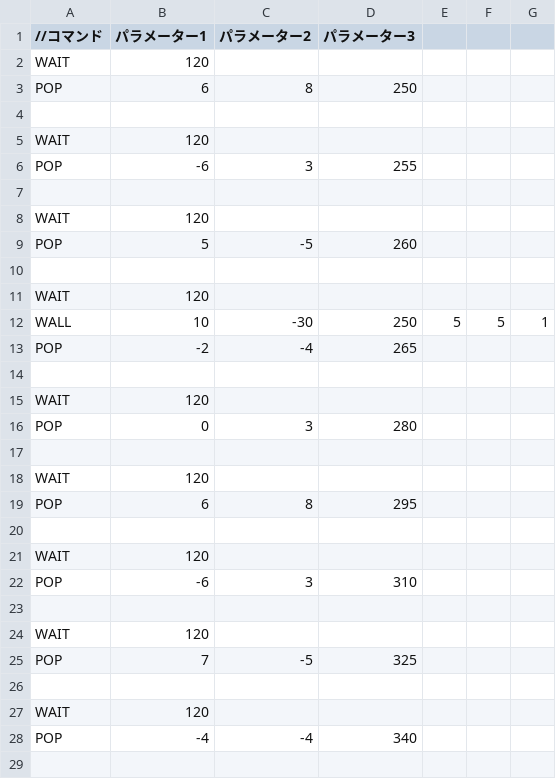
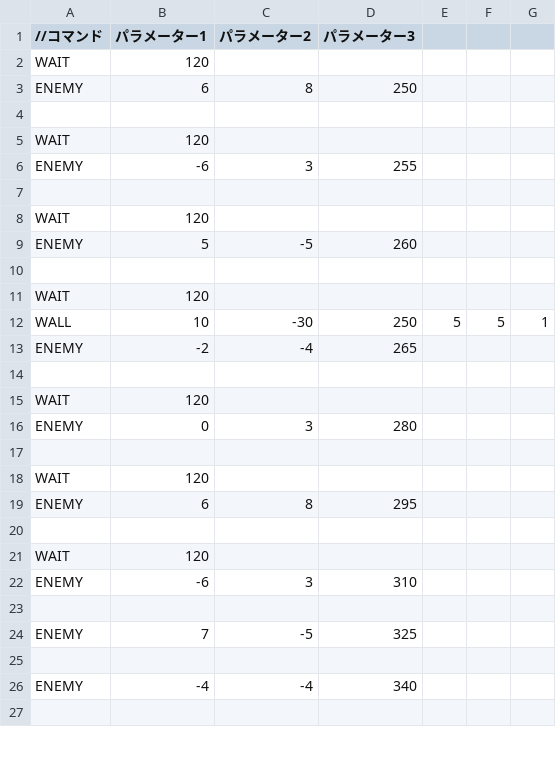
Before and after one commit to sakuma-shin/EmploymentWork, a CSV file: DirectXGame/Resources/EnemyData/enemyPop.csv, drawn as a sheet; only a part is shown; the diff covers the shown part only.

```diff
--- a/DirectXGame/Resources/EnemyData/enemyPop.csv
+++ b/DirectXGame/Resources/EnemyData/enemyPop.csv
@@ -2,9 +2,9 @@
 WAIT,120,,
-POP,6,8,250
+ENEMY,6,8,250
 
 WAIT,120,,
-POP,-6,3,255
+ENEMY,-6,3,255
 
 WAIT,120,,
-POP,5,-5,260
+ENEMY,5,-5,260
 
@@ -12,18 +12,16 @@ WAIT,120,,
 WALL,10,-30,250,5,5,1
-POP,-2,-4,265
+ENEMY,-2,-4,265
 
 WAIT,120,,
-POP,0,3,280
+ENEMY,0,3,280
 
 WAIT,120,,
-POP,6,8,295
+ENEMY,6,8,295
 
 WAIT,120,,
-POP,-6,3,310
+ENEMY,-6,3,310
 
-WAIT,120,,
-POP,7,-5,325
+ENEMY,7,-5,325
 
-WAIT,120,,
-POP,-4,-4,340
+ENEMY,-4,-4,340
 
```
Also changed, not shown: 1 removed row and 1 edited cell elsewhere in this file, 22 other files.
